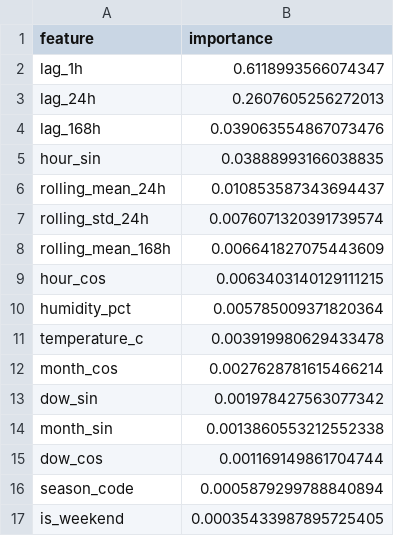
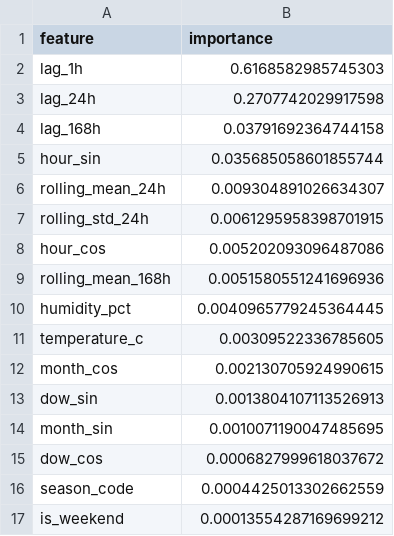
Before and after one commit to BuddhankJadhao-byte/fy-project, a CSV file: outputs/feature_importance.csv, drawn as a sheet.

```diff
--- a/outputs/feature_importance.csv
+++ b/outputs/feature_importance.csv
@@ -1,17 +1,17 @@
 feature,importance
-lag_1h,0.6118993566074347
-lag_24h,0.2607605256272013
-lag_168h,0.039063554867073476
-hour_sin,0.03888993166038835
-rolling_mean_24h,0.010853587343694437
-rolling_std_24h,0.0076071320391739574
-rolling_mean_168h,0.006641827075443609
-hour_cos,0.0063403140129111215
-humidity_pct,0.005785009371820364
-temperature_c,0.003919980629433478
-month_cos,0.0027628781615466214
-dow_sin,0.001978427563077342
-month_sin,0.0013860553212552338
-dow_cos,0.001169149861704744
-season_code,0.0005879299788840894
-is_weekend,0.00035433987895725405
+lag_1h,0.6168582985745303
+lag_24h,0.2707742029917598
+lag_168h,0.03791692364744158
+hour_sin,0.035685058601855744
+rolling_mean_24h,0.009304891026634307
+rolling_std_24h,0.0061295958398701915
+hour_cos,0.005202093096487086
+rolling_mean_168h,0.0051580551241696936
+humidity_pct,0.0040965779245364445
+temperature_c,0.00309522336785605
+month_cos,0.002130705924990615
+dow_sin,0.0013804107113526913
+month_sin,0.0010071190047485695
+dow_cos,0.0006827999618037672
+season_code,0.0004425013302662559
+is_weekend,0.00013554287169699212
```
Also changed, not shown: outputs/forecasts/next_24_hours.csv, outputs/model_metrics.csv, 10 other files.
